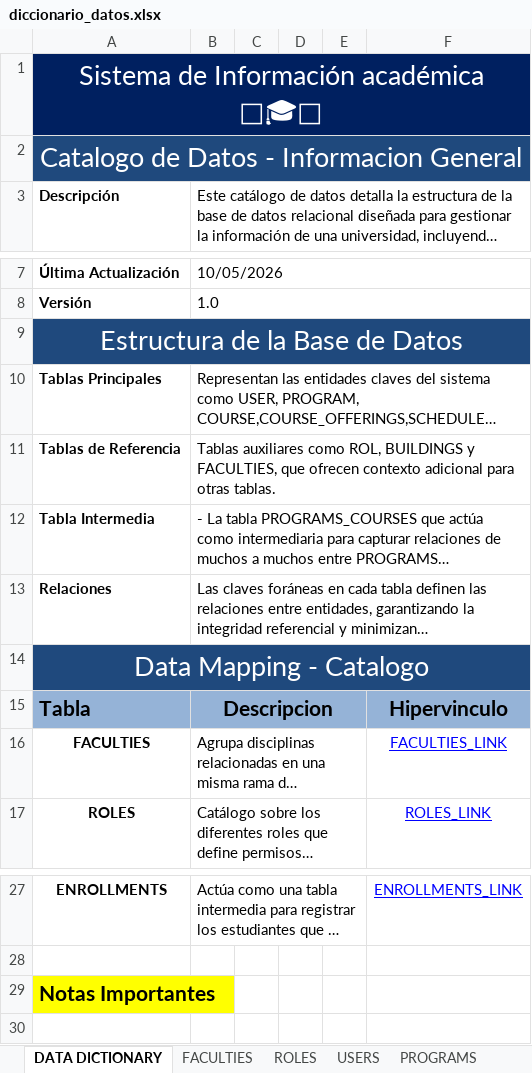
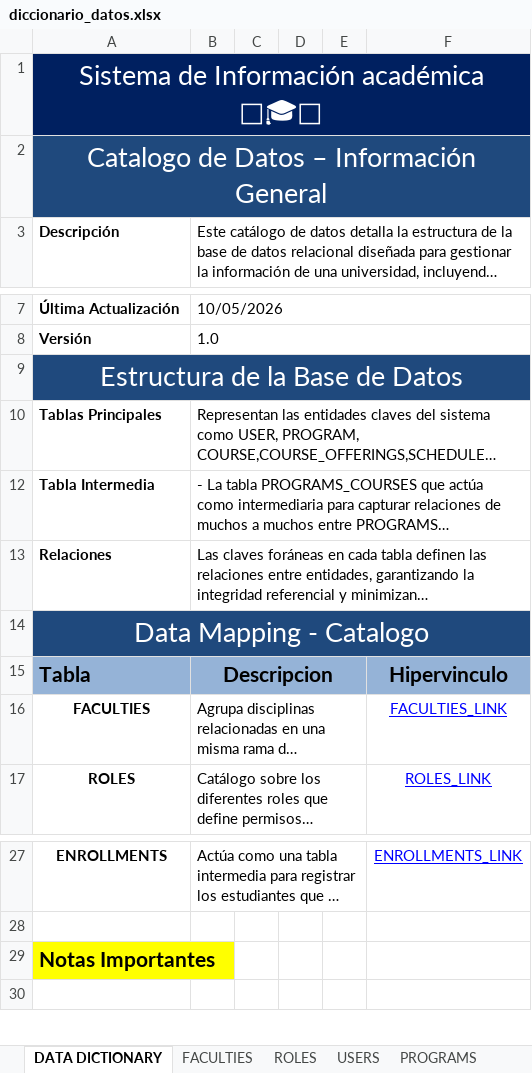
Before and after one commit to DavidMaldonado0828/sql-bdi-i-2026-ii-DavidMaldonado0828, an Excel workbook: content/university/docs/diccionario_datos.xlsx, sheet DATA DICTIONARY, drawn as a sheet; only a part is shown, gaps mark what is left out; long unchanged cells end in …; values as stored, in another font and other column widths than the file's, no borders; charts and pictures not drawn; the diff names each change by its address in the sheet, - before the commit and + after, or states it on an @@ line.

Commit message:
docs: update data dictionary descriptions

```diff
--- a/content/university/docs/diccionario_datos.xlsx (sheet DATA DICTIONARY)
+++ b/content/university/docs/diccionario_datos.xlsx (sheet DATA DICTIONARY)
-B1:F1 fill: none
+B1:F1 fill: #002060
-A2: Catalogo de Datos - Informacion General
+A2: Catalogo de Datos – Información General
-B2:F2 fill: none
+B2:F2 fill: #1F497D
-B9:F9 fill: none
+B9:F9 fill: #1F497D
@@ row 11 hidden: Tablas de Referencia | Tablas auxiliares como ROL, BUILDINGS y FACULTIES, que ofrecen contexto adicional para otras tablas. @@
-B14:F14 fill: none
+B14:F14 fill: #1F497D
-C15:E15 fill: none
+C15:E15 fill: #95B3D7
-B29 fill: none
+B29 fill: #FFFF00
```
Also changed, not shown: charts or pictures.
